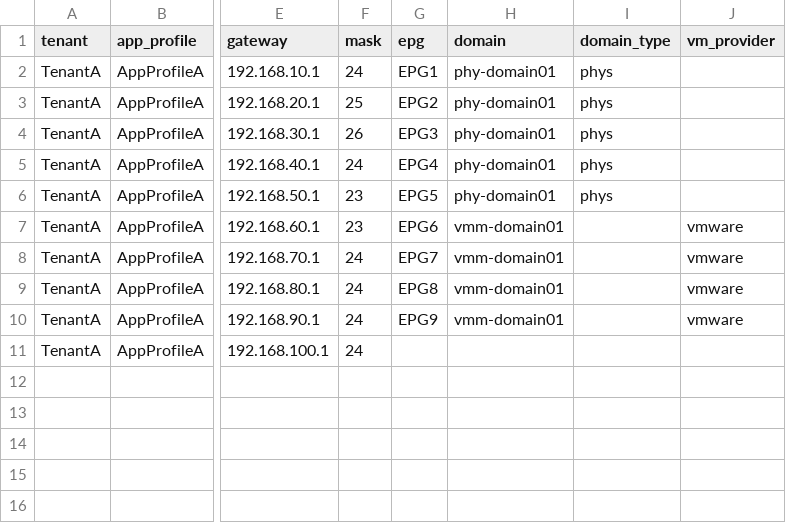
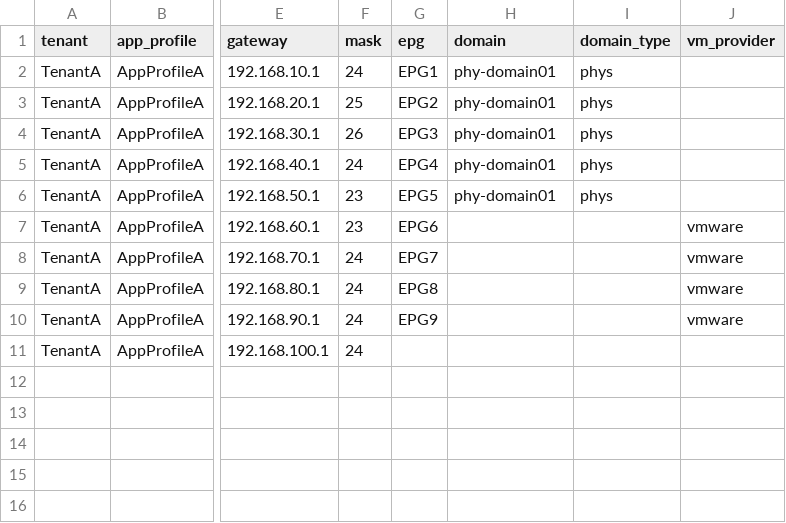
Before and after one commit to singhbk4/ACI-Ansible, a CSV file: aci_vars.csv, drawn as a sheet; only a part is shown, gaps mark what is left out; the diff names each change by its address in the sheet, - before the commit and + after, or states it on an @@ line.

```diff
--- a/aci_vars.csv
+++ b/aci_vars.csv
-H7:H10 (domain): vmm-domain01
+H7:H10 (domain): (empty)
```
Also changed, not shown: 2 other files.
